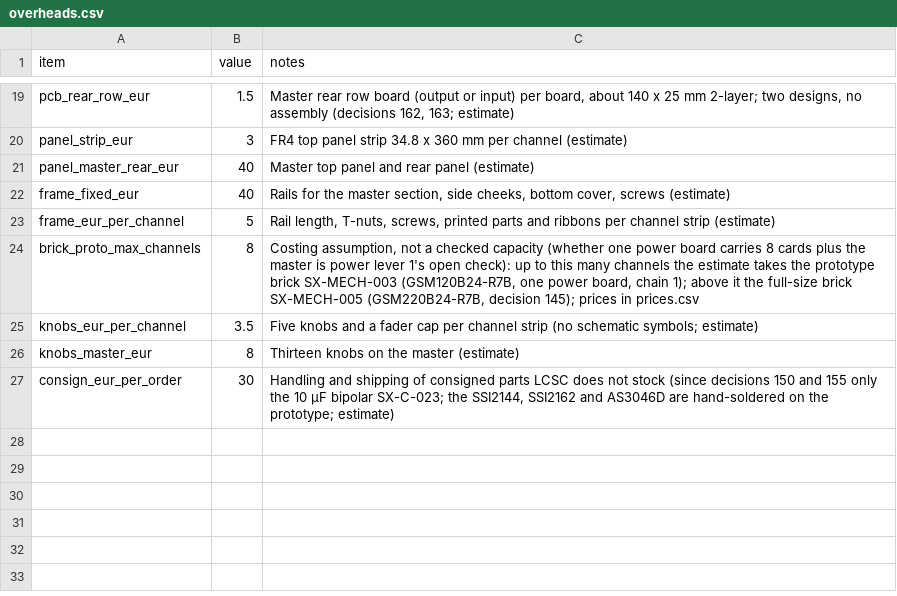
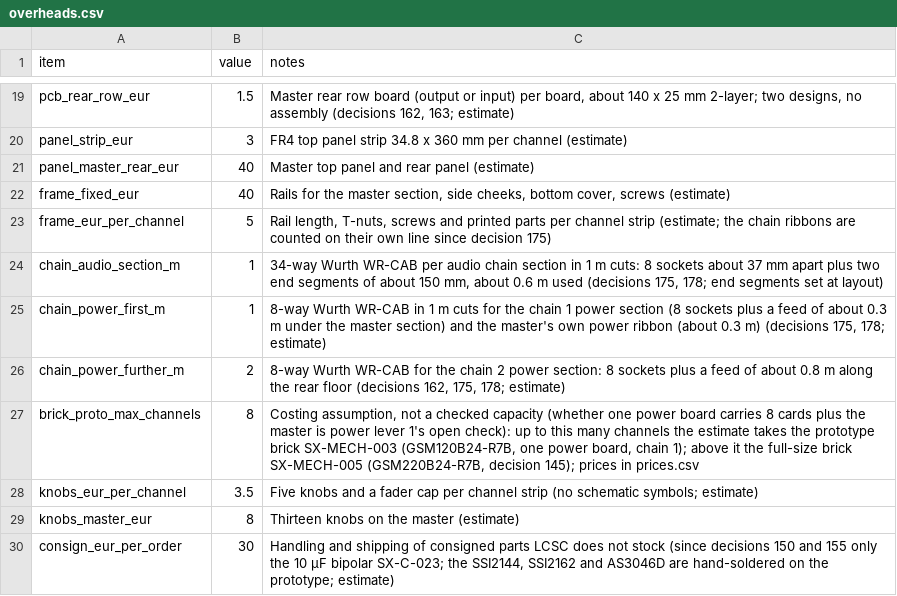
Before and after one commit to plektra/syntsamix, a CSV file: docs/costs/overheads.csv, drawn as a sheet; only a part is shown, gaps mark what is left out.

```diff
--- a/docs/costs/overheads.csv
+++ b/docs/costs/overheads.csv
@@ -22,3 +22,6 @@ panel_master_rear_eur,40,Master top panel and rear panel (estimate)
 frame_fixed_eur,40,"Rails for the master section, side cheeks, bottom cover, screws (estimate)"
-frame_eur_per_channel,5,"Rail length, T-nuts, screws, printed parts and ribbons per channel strip (estimate)"
+frame_eur_per_channel,5,"Rail length, T-nuts, screws and printed parts per channel strip (estimate; the chain ribbons are counted on their own line since decision 175)"
+chain_audio_section_m,1,"34-way Wurth WR-CAB per audio chain section in 1 m cuts: 8 sockets about 37 mm apart plus two end segments of about 150 mm, about 0.6 m used (decisions 175, 178; end segments set at layout)"
+chain_power_first_m,1,"8-way Wurth WR-CAB in 1 m cuts for the chain 1 power section (8 sockets plus a feed of about 0.3 m under the master section) and the master's own power ribbon (about 0.3 m) (decisions 175, 178; estimate)"
+chain_power_further_m,2,"8-way Wurth WR-CAB for the chain 2 power section: 8 sockets plus a feed of about 0.8 m along the rear floor (decisions 162, 175, 178; estimate)"
 brick_proto_max_channels,8,"Costing assumption, not a checked capacity (whether one power board carries 8 cards plus the master is power lever 1's open check): up to this many channels the estimate takes the prototype brick SX-MECH-003 (GSM120B24-R7B, one power board, chain 1); above it the full-size brick SX-MECH-005 (GSM220B24-R7B, decision 145); prices in prices.csv"
```
Also changed, not shown: docs/costs/offboard.csv, docs/costs/prices.csv, 20 other files.
